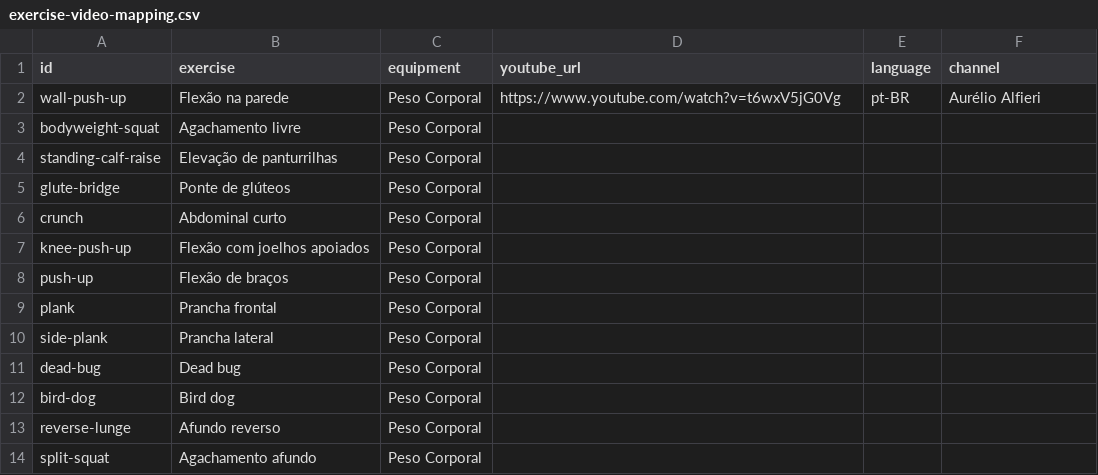
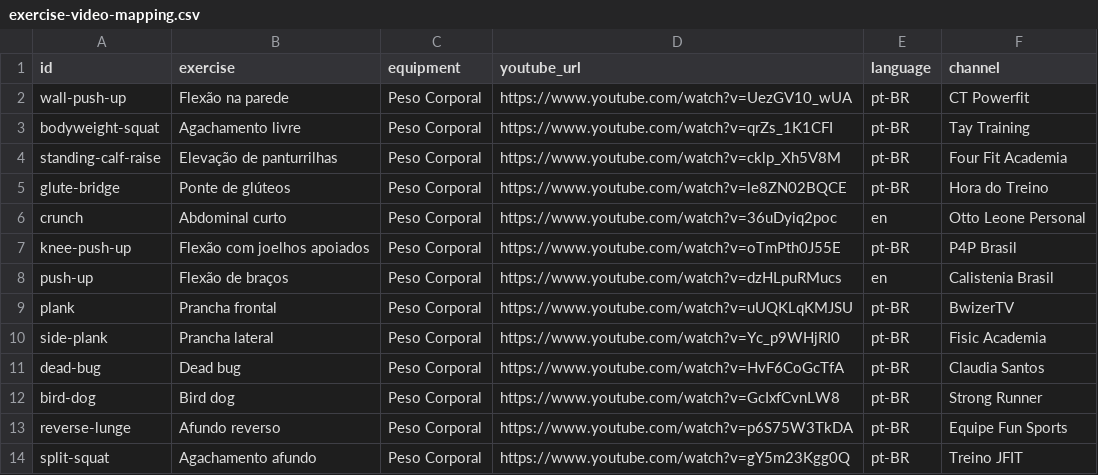
Before and after one commit to JanGustavo/MeteMarcha, a CSV file: docs/exercise-video-mapping.csv, drawn as a sheet; only a part is shown; the diff covers the shown part only.

Commit message:
feat: populate exercise catalog with verified YouTube references

```diff
--- a/docs/exercise-video-mapping.csv
+++ b/docs/exercise-video-mapping.csv
@@ -1,14 +1,14 @@
 id,exercise,equipment,youtube_url,language,channel
-wall-push-up,Flexão na parede,Peso Corporal,https://www.youtube.com/watch?v=t6wxV5jG0Vg,pt-BR,Aurélio Alfieri
-bodyweight-squat,Agachamento livre,Peso Corporal,,,
-standing-calf-raise,Elevação de panturrilhas,Peso Corporal,,,
-glute-bridge,Ponte de glúteos,Peso Corporal,,,
-crunch,Abdominal curto,Peso Corporal,,,
-knee-push-up,Flexão com joelhos apoiados,Peso Corporal,,,
-push-up,Flexão de braços,Peso Corporal,,,
-plank,Prancha frontal,Peso Corporal,,,
-side-plank,Prancha lateral,Peso Corporal,,,
-dead-bug,Dead bug,Peso Corporal,,,
-bird-dog,Bird dog,Peso Corporal,,,
-reverse-lunge,Afundo reverso,Peso Corporal,,,
-split-squat,Agachamento afundo,Peso Corporal,,,
+wall-push-up,Flexão na parede,Peso Corporal,https://www.youtube.com/watch?v=UezGV10_wUA,pt-BR,CT Powerfit
+bodyweight-squat,Agachamento livre,Peso Corporal,https://www.youtube.com/watch?v=qrZs_1K1CFI,pt-BR,Tay Training
+standing-calf-raise,Elevação de panturrilhas,Peso Corporal,https://www.youtube.com/watch?v=cklp_Xh5V8M,pt-BR,Four Fit Academia
+glute-bridge,Ponte de glúteos,Peso Corporal,https://www.youtube.com/watch?v=le8ZN02BQCE,pt-BR,Hora do Treino
+crunch,Abdominal curto,Peso Corporal,https://www.youtube.com/watch?v=36uDyiq2poc,en,Otto Leone Personal
+knee-push-up,Flexão com joelhos apoiados,Peso Corporal,https://www.youtube.com/watch?v=oTmPth0J55E,pt-BR,P4P Brasil
+push-up,Flexão de braços,Peso Corporal,https://www.youtube.com/watch?v=dzHLpuRMucs,en,Calistenia Brasil
+plank,Prancha frontal,Peso Corporal,https://www.youtube.com/watch?v=uUQKLqKMJSU,pt-BR,BwizerTV
+side-plank,Prancha lateral,Peso Corporal,https://www.youtube.com/watch?v=Yc_p9WHjRI0,pt-BR,Fisic Academia
+dead-bug,Dead bug,Peso Corporal,https://www.youtube.com/watch?v=HvF6CoGcTfA,pt-BR,Claudia Santos
+bird-dog,Bird dog,Peso Corporal,https://www.youtube.com/watch?v=GcIxfCvnLW8,pt-BR,Strong Runner
+reverse-lunge,Afundo reverso,Peso Corporal,https://www.youtube.com/watch?v=p6S75W3TkDA,pt-BR,Equipe Fun Sports
+split-squat,Agachamento afundo,Peso Corporal,https://www.youtube.com/watch?v=gY5m23Kgg0Q,pt-BR,Treino JFIT
```
Also changed, not shown: 41 edited cells elsewhere in this file, 7 other files.
